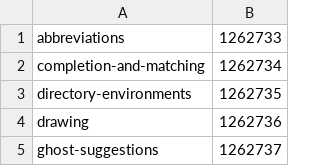
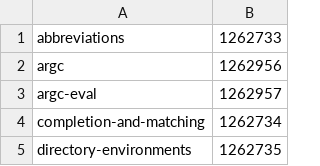
Before and after one commit to onix-os/oslo, a TSV file: scripts/demo/casts.tsv, drawn as a sheet; only a part is shown; the shorter side is filled out with more unchanged rows.

Commit message:
feat(argc): name the command, and two demos

```diff
--- a/scripts/demo/casts.tsv
+++ b/scripts/demo/casts.tsv
@@ -1,2 +1,4 @@
 abbreviations	1262733
+argc	1262956
+argc-eval	1262957
 completion-and-matching	1262734
```
Also changed, not shown: 17 other files.
